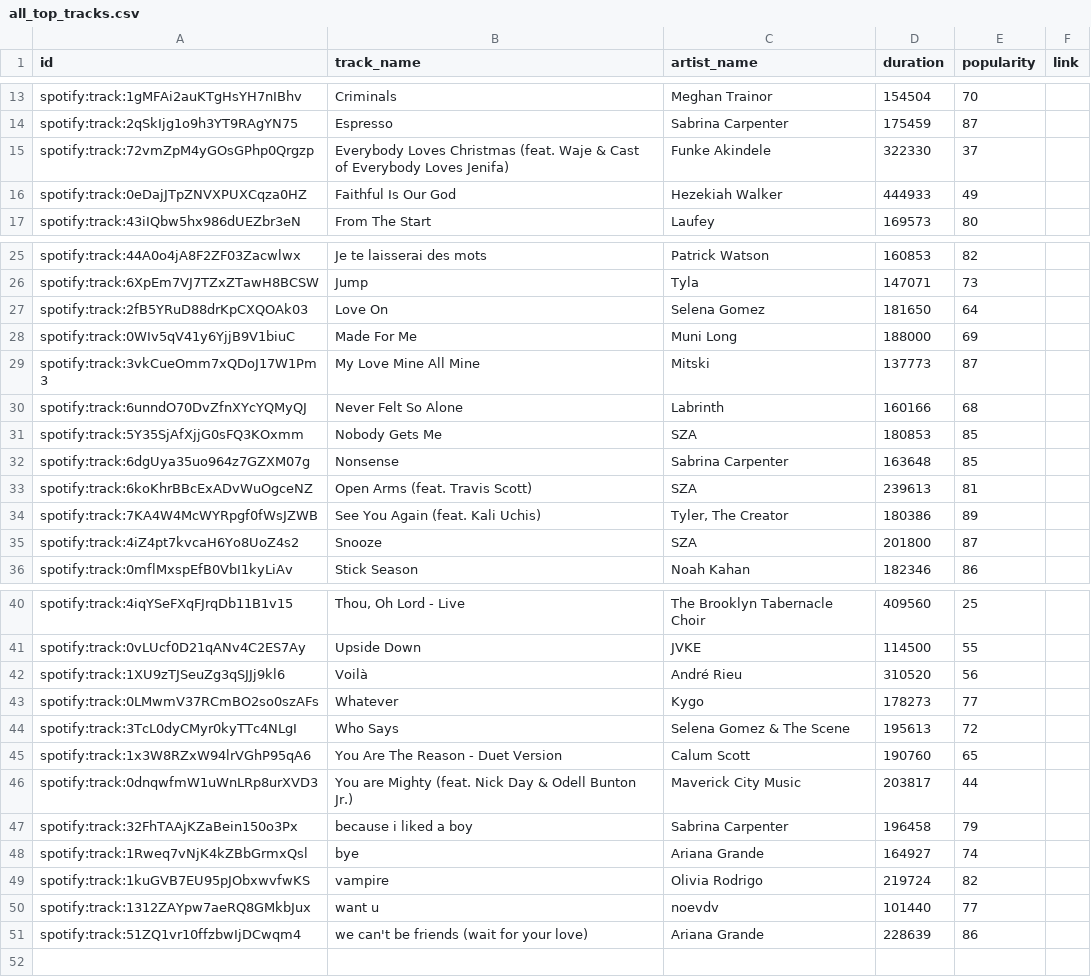
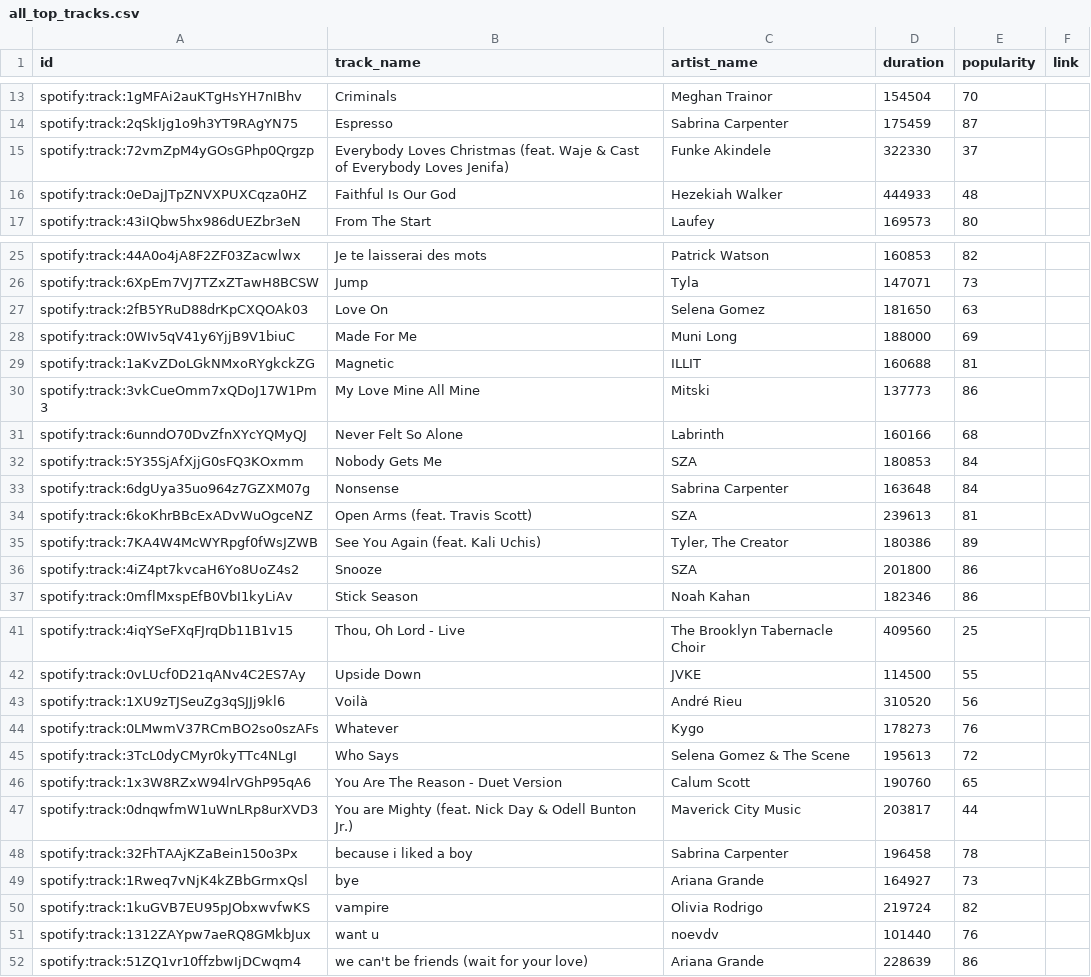
Before and after one commit to ifeomavera/ETL-pipeline-with-Postgres-and-Apache-Spark, a CSV file: all_top_tracks.csv, drawn as a sheet; only a part is shown, gaps mark what is left out; the diff covers the shown part only.

```diff
--- a/all_top_tracks.csv
+++ b/all_top_tracks.csv
@@ -15,3 +15,3 @@ spotify:track:2qSkIjg1o9h3YT9RAgYN75,Espresso,Sabrina Carpenter,175459,87,
 spotify:track:72vmZpM4yGOsGPhp0Qrgzp,Everybody Loves Christmas (feat. Waje & Cast of Everybody Loves Jenifa),Funke Akindele,322330,37,
-spotify:track:0eDajJTpZNVXPUXCqza0HZ,Faithful Is Our God,Hezekiah Walker,444933,49,
+spotify:track:0eDajJTpZNVXPUXCqza0HZ,Faithful Is Our God,Hezekiah Walker,444933,48,
 spotify:track:43iIQbw5hx986dUEZbr3eN,From The Start,Laufey,169573,80,
@@ -26,11 +26,12 @@ spotify:track:44A0o4jA8F2ZF03Zacwlwx,Je te laisserai des mots,Patrick Watson,160
 spotify:track:6XpEm7VJ7TZxZTawH8BCSW,Jump,Tyla,147071,73,
-spotify:track:2fB5YRuD88drKpCXQOAk03,Love On,Selena Gomez,181650,64,
+spotify:track:2fB5YRuD88drKpCXQOAk03,Love On,Selena Gomez,181650,63,
 spotify:track:0WIv5qV41y6YjjB9V1biuC,Made For Me,Muni Long,188000,69,
-spotify:track:3vkCueOmm7xQDoJ17W1Pm3,My Love Mine All Mine,Mitski,137773,87,
+spotify:track:1aKvZDoLGkNMxoRYgkckZG,Magnetic,ILLIT,160688,81,
+spotify:track:3vkCueOmm7xQDoJ17W1Pm3,My Love Mine All Mine,Mitski,137773,86,
 spotify:track:6unndO70DvZfnXYcYQMyQJ,Never Felt So Alone,Labrinth,160166,68,
-spotify:track:5Y35SjAfXjjG0sFQ3KOxmm,Nobody Gets Me,SZA,180853,85,
-spotify:track:6dgUya35uo964z7GZXM07g,Nonsense,Sabrina Carpenter,163648,85,
+spotify:track:5Y35SjAfXjjG0sFQ3KOxmm,Nobody Gets Me,SZA,180853,84,
+spotify:track:6dgUya35uo964z7GZXM07g,Nonsense,Sabrina Carpenter,163648,84,
 spotify:track:6koKhrBBcExADvWuOgceNZ,Open Arms (feat. Travis Scott),SZA,239613,81,
 spotify:track:7KA4W4McWYRpgf0fWsJZWB,See You Again (feat. Kali Uchis),"Tyler, The Creator",180386,89,
-spotify:track:4iZ4pt7kvcaH6Yo8UoZ4s2,Snooze,SZA,201800,87,
+spotify:track:4iZ4pt7kvcaH6Yo8UoZ4s2,Snooze,SZA,201800,86,
 spotify:track:0mflMxspEfB0VbI1kyLiAv,Stick Season,Noah Kahan,182346,86,
@@ -42,3 +43,3 @@ spotify:track:0vLUcf0D21qANv4C2ES7Ay,Upside Down,JVKE,114500,55,
 spotify:track:1XU9zTJSeuZg3qSJJj9kl6,Voilà,André Rieu,310520,56,
-spotify:track:0LMwmV37RCmBO2so0szAFs,Whatever,Kygo,178273,77,
+spotify:track:0LMwmV37RCmBO2so0szAFs,Whatever,Kygo,178273,76,
 spotify:track:3TcL0dyCMyr0kyTTc4NLgI,Who Says,Selena Gomez & The Scene,195613,72,
@@ -46,6 +47,6 @@ spotify:track:1x3W8RZxW94lrVGhP95qA6,You Are The Reason - Duet Version,Calum Sco
 spotify:track:0dnqwfmW1uWnLRp8urXVD3,You are Mighty (feat. Nick Day & Odell Bunton Jr.),Maverick City Music,203817,44,
-spotify:track:32FhTAAjKZaBein150o3Px,because i liked a boy,Sabrina Carpenter,196458,79,
-spotify:track:1Rweq7vNjK4kZBbGrmxQsl,bye,Ariana Grande,164927,74,
+spotify:track:32FhTAAjKZaBein150o3Px,because i liked a boy,Sabrina Carpenter,196458,78,
+spotify:track:1Rweq7vNjK4kZBbGrmxQsl,bye,Ariana Grande,164927,73,
 spotify:track:1kuGVB7EU95pJObxwvfwKS,vampire,Olivia Rodrigo,219724,82,
-spotify:track:1312ZAYpw7aeRQ8GMkbJux,want u,noevdv,101440,77,
+spotify:track:1312ZAYpw7aeRQ8GMkbJux,want u,noevdv,101440,76,
 spotify:track:51ZQ1vr10ffzbwIjDCwqm4,we can't be friends (wait for your love),Ariana Grande,228639,86,
```
Also changed, not shown: 2 edited cells elsewhere in this file, all_recent_tracks.csv, all_top_artists.csv, 4 other files.
